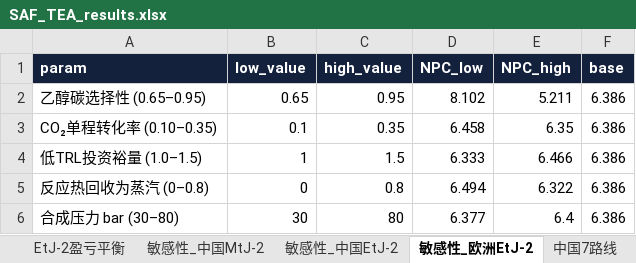
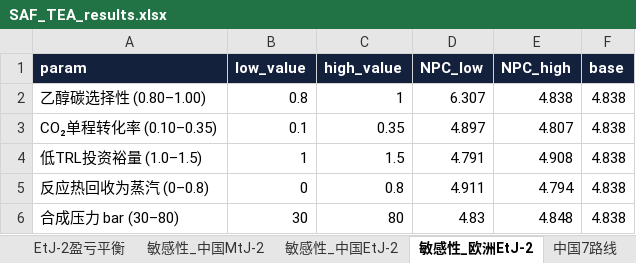
Before and after one commit to jinlijin6090/Usedcardata, an Excel workbook: saf_tea/results/SAF_TEA_results.xlsx, sheet 敏感性_欧洲EtJ-2, drawn as a sheet; values as stored, in another font and other column widths than the file's, no borders; removed rows and columns are numbered as before the commit, all else as after; the diff names each change by its address in the sheet, - before the commit and + after, or states it on an @@ line.

```diff
--- a/saf_tea/results/SAF_TEA_results.xlsx (sheet 敏感性_欧洲EtJ-2)
+++ b/saf_tea/results/SAF_TEA_results.xlsx (sheet 敏感性_欧洲EtJ-2)
-row 2: 乙醇碳选择性 (0.65–0.95) | 0.65 | 0.95 | 8.102 | 5.211 | 6.386
+row 2: 乙醇碳选择性 (0.80–1.00) | 0.8 | 1 | 6.307 | 4.838 | 4.838
-D3 (NPC_low): 6.458
+D3 (NPC_low): 4.897
-E3 (NPC_high): 6.35
+E3 (NPC_high): 4.807
-F3:F6 (base): 6.386
+F3:F6 (base): 4.838
-D4 (NPC_low): 6.333
+D4 (NPC_low): 4.791
-E4 (NPC_high): 6.466
+E4 (NPC_high): 4.908
-D5 (NPC_low): 6.494
+D5 (NPC_low): 4.911
-E5 (NPC_high): 6.322
+E5 (NPC_high): 4.794
-D6 (NPC_low): 6.377
+D6 (NPC_low): 4.83
-E6 (NPC_high): 6.4
+E6 (NPC_high): 4.848
```
Also changed, not shown: sheet 20场景结果, sheet 中国敏感性, sheet 敏感性_中国EtJ-2, sheet EtJ-2假设, sheet 中国7路线, sheet EtJ-2盈亏平衡, 15 other files.
